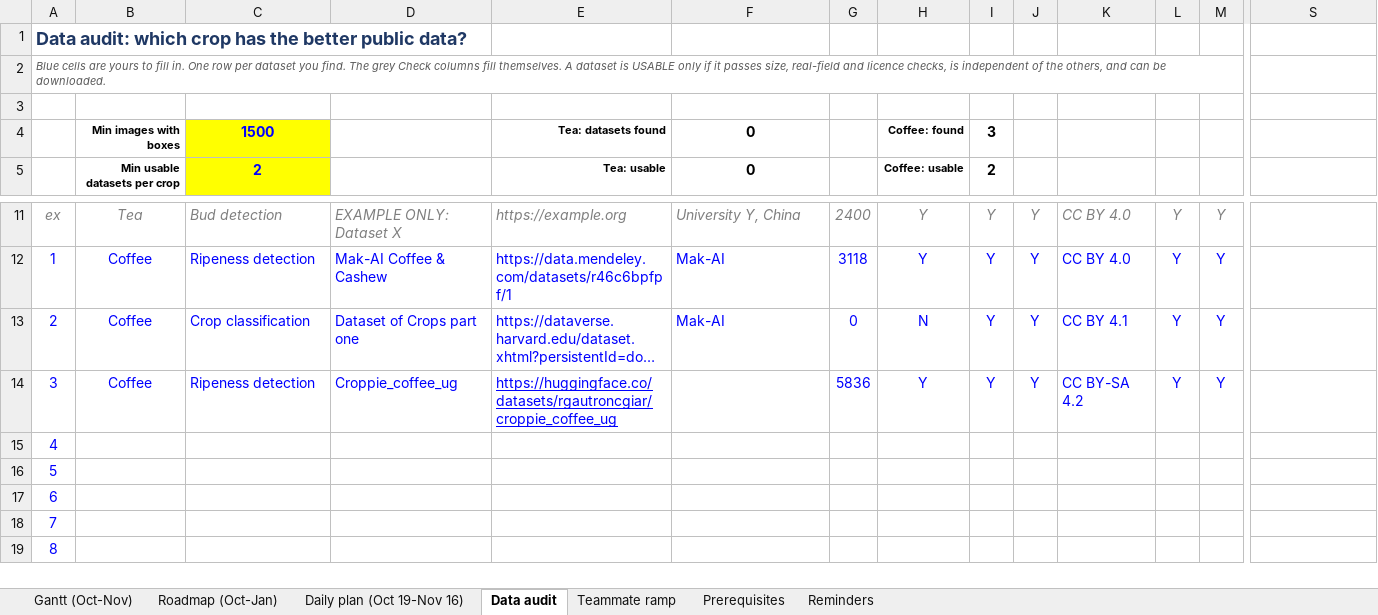
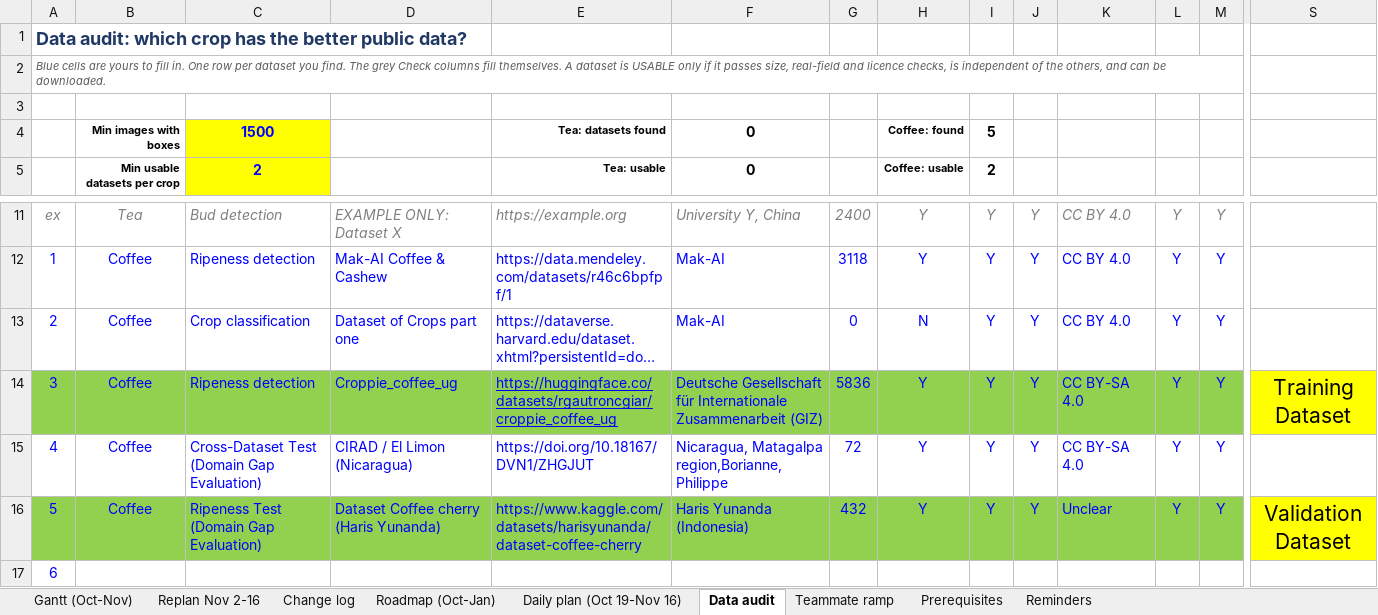
Before and after one commit to ConciergeOfCognition/Agro_Robot, an Excel workbook: docs/planning/tier1v1-gantt-and-audit.xlsx, sheet Data audit, drawn as a sheet; only a part is shown, gaps mark what is left out; the shorter side is filled out with more unchanged rows; long unchanged cells end in …; values as stored, in another font and other column widths than the file's, no borders; conditional formats not drawn; removed rows and columns are numbered as before the commit, all else as after; rows hold the shown columns only; the diff covers the shown part only; the diff names each change by its address in the sheet, - before the commit and + after, or states it on an @@ line.

```diff
--- a/docs/planning/tier1v1-gantt-and-audit.xlsx (sheet Data audit)
+++ b/docs/planning/tier1v1-gantt-and-audit.xlsx (sheet Data audit)
+sheet tab: Replan Nov 2-16
+sheet tab: Change log
-I4: 3
+I4: 5
-K13: CC BY 4.1
+K13: CC BY 4.0
-A14:M14 fill: none
+A14:M14 fill: #92D050
-F14: (empty)
+F14: Deutsche Gesellschaft für Internationale Zusammenarbeit (GIZ)
-K14: CC BY-SA 4.2
+K14: CC BY-SA 4.0
-S14: (empty)
+S14: Training Dataset
-S14 fill: none
+S14 fill: #FFFF00
-row 15: 4
-row 16: 5
+row 15: 4 | Coffee | Cross-Dataset Test (Domain Gap Evaluation) | CIRAD / El Limon (Nicaragua) | https://doi.org/10.18167/DVN1/ZHGJUT | Nicaragua, Matagalpa region,Borianne, Philippe | 72 | Y | Y | Y | CC BY-SA 4.0 | Y | Y
+row 16: 5 | Coffee | Ripeness Test (Domain Gap Evaluation) | Dataset Coffee cherry (Haris Yunanda) | https://www.kaggle.com/datasets/harisyunanda/dataset-coffee-cherry | Haris Yunanda (Indonesia) | 432 | Y | Y | Y | Unclear | Y | Y | Validation Dataset
```
Also changed, not shown: cell formats elsewhere in this sheet, sheet Gantt (Oct-Nov), sheet Roadmap (Oct-Jan), sheet Daily plan (Oct 19-Nov 16).
